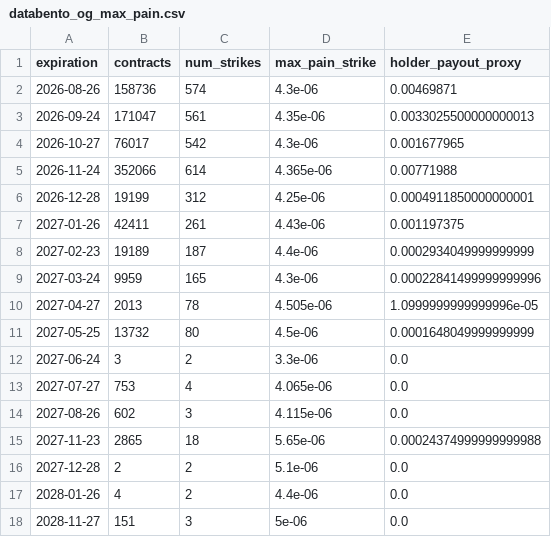
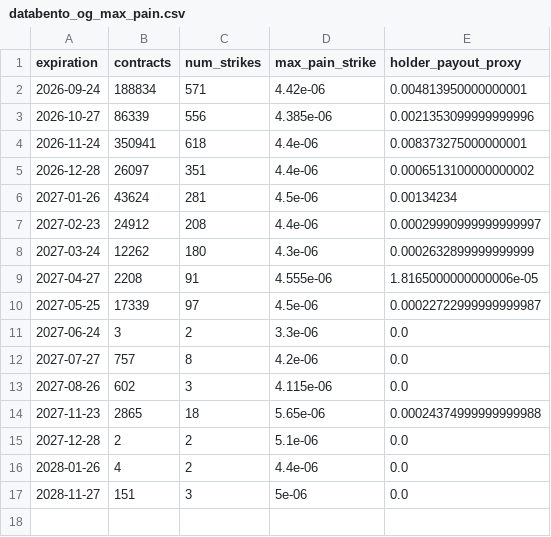
Before and after one commit to jiazheng1987/comex-options-scraper, a CSV file: databento_og_max_pain.csv, drawn as a sheet.

```diff
--- a/databento_og_max_pain.csv
+++ b/databento_og_max_pain.csv
@@ -1,14 +1,13 @@
 expiration,contracts,num_strikes,max_pain_strike,holder_payout_proxy
-2026-08-26,158736,574,4.3e-06,0.00469871
-2026-09-24,171047,561,4.35e-06,0.0033025500000000013
-2026-10-27,76017,542,4.3e-06,0.001677965
-2026-11-24,352066,614,4.365e-06,0.00771988
-2026-12-28,19199,312,4.25e-06,0.0004911850000000001
-2027-01-26,42411,261,4.43e-06,0.001197375
-2027-02-23,19189,187,4.4e-06,0.0002934049999999999
-2027-03-24,9959,165,4.3e-06,0.00022841499999999996
-2027-04-27,2013,78,4.505e-06,1.0999999999999996e-05
-2027-05-25,13732,80,4.5e-06,0.0001648049999999999
+2026-09-24,188834,571,4.42e-06,0.004813950000000001
+2026-10-27,86339,556,4.385e-06,0.0021353099999999996
+2026-11-24,350941,618,4.4e-06,0.008373275000000001
+2026-12-28,26097,351,4.4e-06,0.0006513100000000002
+2027-01-26,43624,281,4.5e-06,0.00134234
+2027-02-23,24912,208,4.4e-06,0.00029990999999999997
+2027-03-24,12262,180,4.3e-06,0.0002632899999999999
+2027-04-27,2208,91,4.555e-06,1.8165000000000006e-05
+2027-05-25,17339,97,4.5e-06,0.00022722999999999987
 2027-06-24,3,2,3.3e-06,0.0
-2027-07-27,753,4,4.065e-06,0.0
+2027-07-27,757,8,4.2e-06,0.0
 2027-08-26,602,3,4.115e-06,0.0
```
